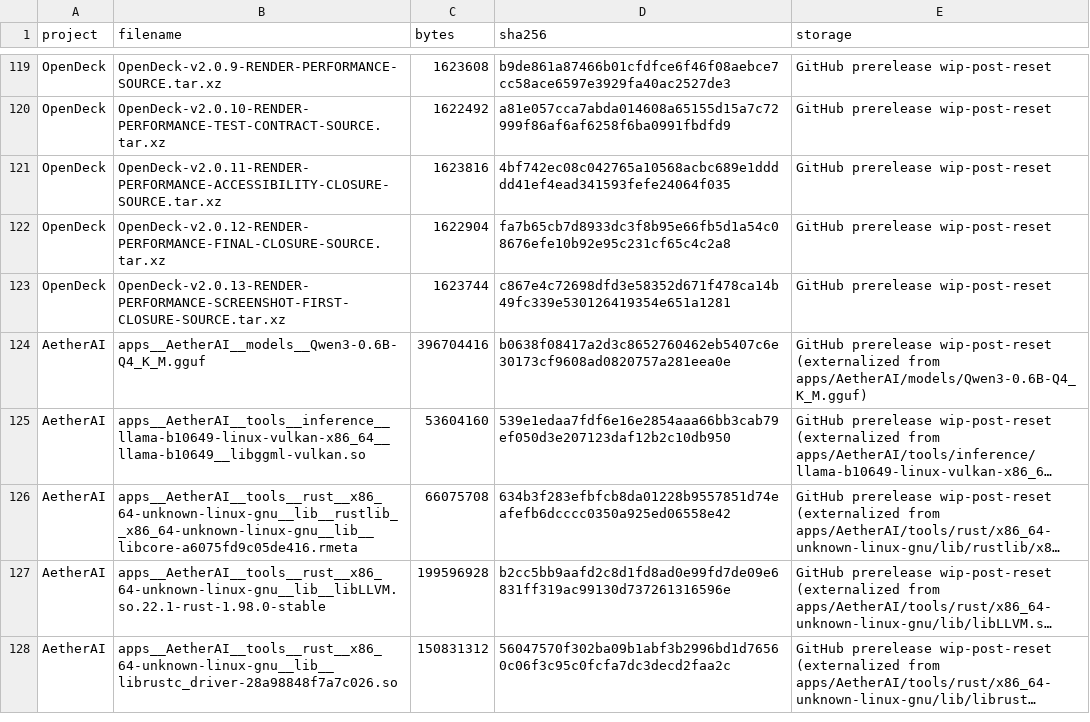
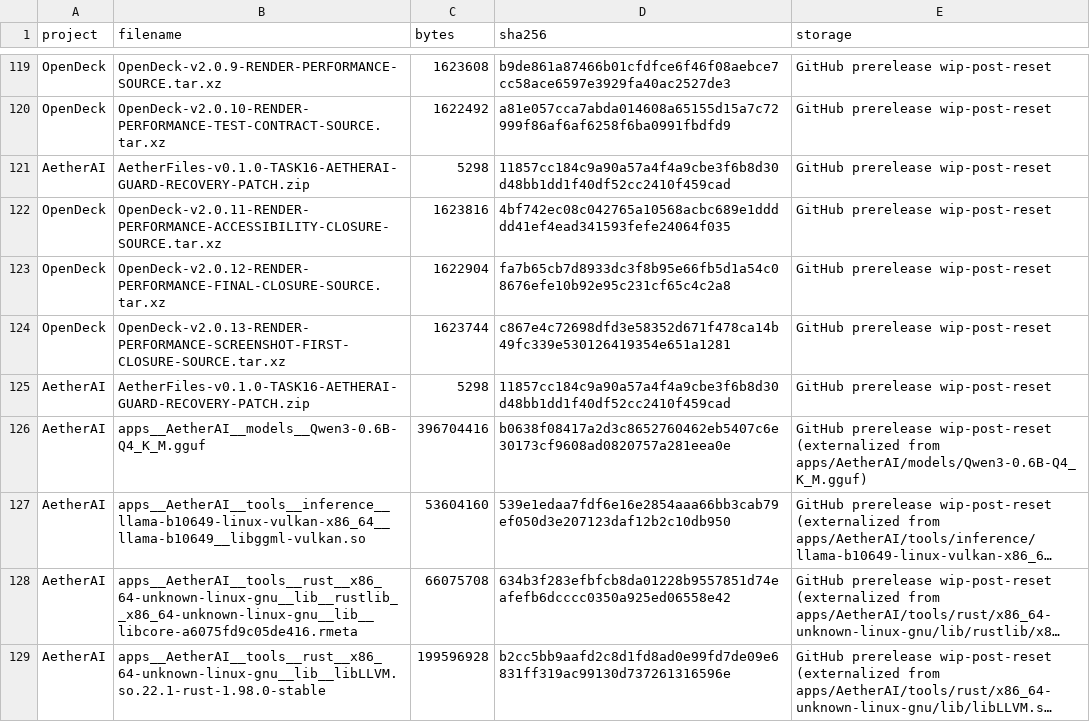
Before and after one commit to pattendnd1-png/AETHERFORGE, a TSV file: artifacts/INDEX.tsv, drawn as a sheet; only a part is shown, gaps mark what is left out; the shorter side is filled out with more unchanged rows; long unchanged cells end in ….

```diff
--- a/artifacts/INDEX.tsv
+++ b/artifacts/INDEX.tsv
@@ -120,2 +120,3 @@ OpenDeck	OpenDeck-v2.0.9-RENDER-PERFORMANCE-SOURCE.tar.xz	1623608	b9de861a87466b
 OpenDeck	OpenDeck-v2.0.10-RENDER-PERFORMANCE-TEST-CONTRACT-SOURCE.tar.xz	1622492	a81e057cca7abda014608a65155d15a7c72999f86af6af6258f6ba0991fbdfd9	GitHub prerelease wip-post-reset
+AetherAI	AetherFiles-v0.1.0-TASK16-AETHERAI-GUARD-RECOVERY-PATCH.zip	5298	11857cc184c9a90a57a4f4a9cbe3f6b8d30d48bb1dd1f40df52cc2410f459cad	GitHub prerelease wip-post-reset
 OpenDeck	OpenDeck-v2.0.11-RENDER-PERFORMANCE-ACCESSIBILITY-CLOSURE-SOURCE.tar.xz	1623816	4bf742ec08c042765a10568acbc689e1ddddd41ef4ead341593fefe24064f035	GitHub prerelease wip-post-reset
@@ -123,2 +124,3 @@ OpenDeck	OpenDeck-v2.0.12-RENDER-PERFORMANCE-FINAL-CLOSURE-SOURCE.tar.xz	1622904
 OpenDeck	OpenDeck-v2.0.13-RENDER-PERFORMANCE-SCREENSHOT-FIRST-CLOSURE-SOURCE.tar.xz	1623744	c867e4c72698dfd3e58352d671f478ca14b49fc339e530126419354e651a1281	GitHub prerelease wip-post-reset
+AetherAI	AetherFiles-v0.1.0-TASK16-AETHERAI-GUARD-RECOVERY-PATCH.zip	5298	11857cc184c9a90a57a4f4a9cbe3f6b8d30d48bb1dd1f40df52cc2410f459cad	GitHub prerelease wip-post-reset
 AetherAI	apps__AetherAI__models__Qwen3-0.6B-Q4_K_M.gguf	396704416	b0638f08417a2d3c8652760462eb5407c6e30173cf9608ad0820757a281eea0e	GitHub prerelease wip-post-reset (externalized from apps/AetherAI/models/Qwen3-0.6B-Q4_K_M.gguf)
```
Also changed, not shown: 3 other files.
